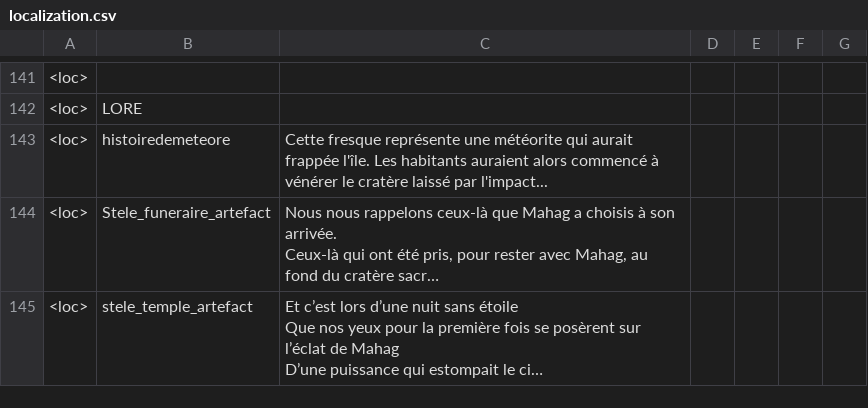
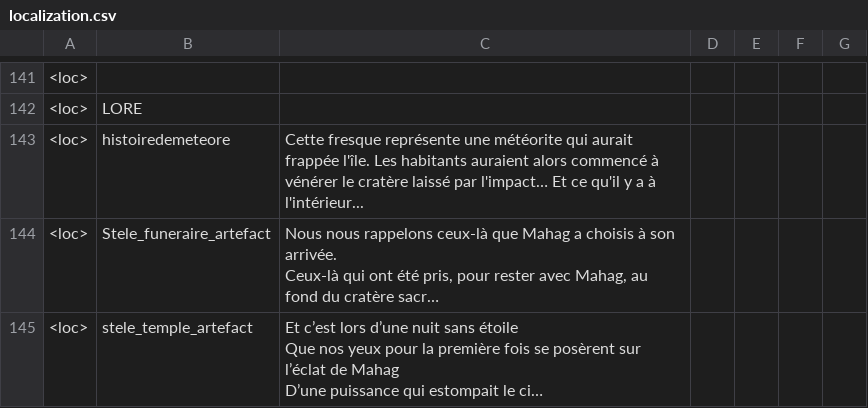
Before and after one commit to Theomn/Archipel, a CSV file: Assets/StreamingAssets/localization.csv, drawn as a sheet; only a part is shown, gaps mark what is left out; long unchanged cells end in …; the diff covers the shown part only; the diff names each change by its address in the sheet, - before the commit and + after, or states it on an @@ line.

```diff
--- a/Assets/StreamingAssets/localization.csv
+++ b/Assets/StreamingAssets/localization.csv
-C143: …laissé par l'impact...
+C143: …laissé par l'impact… Et ce qu'il y a à l'intérieur...
```
Also changed, not shown: 12 edited cells elsewhere in this file, 1 other file.
